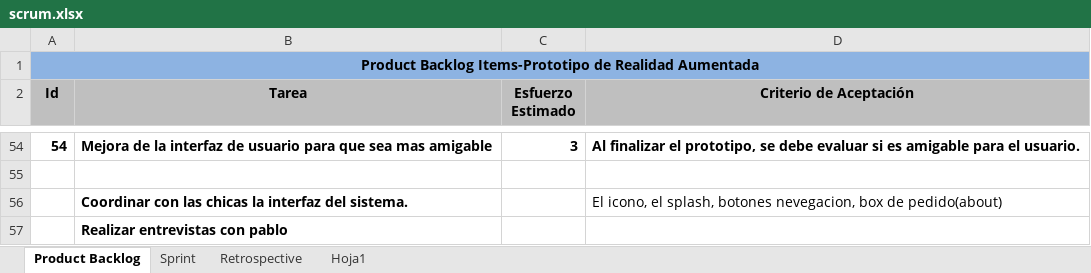
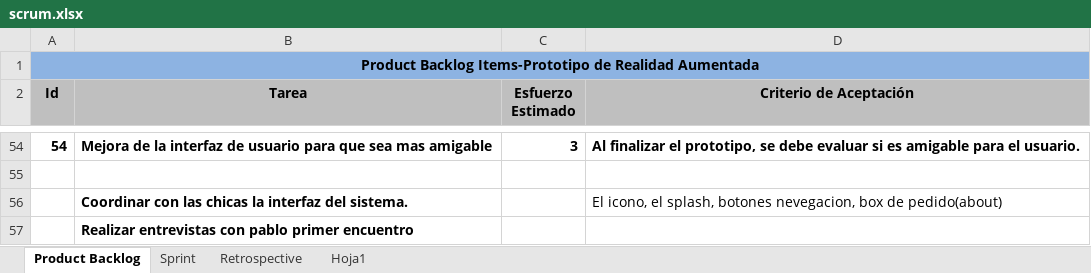
Before and after one commit to carrizofm2010/unjutesis, an Excel workbook: Documentacion/scrum.xlsx, sheet Product Backlog, drawn as a sheet; only a part is shown, gaps mark what is left out; values as stored, in another font and other column widths than the file's, no borders; the diff names each change by its address in the sheet, - before the commit and + after, or states it on an @@ line.

Commit message:
mas documentacion

```diff
--- a/Documentacion/scrum.xlsx (sheet Product Backlog)
+++ b/Documentacion/scrum.xlsx (sheet Product Backlog)
-B57 (Tarea): Realizar entrevistas con pablo
+B57 (Tarea): Realizar entrevistas con pablo primer encuentro
```
Also changed, not shown: 1 other file.
